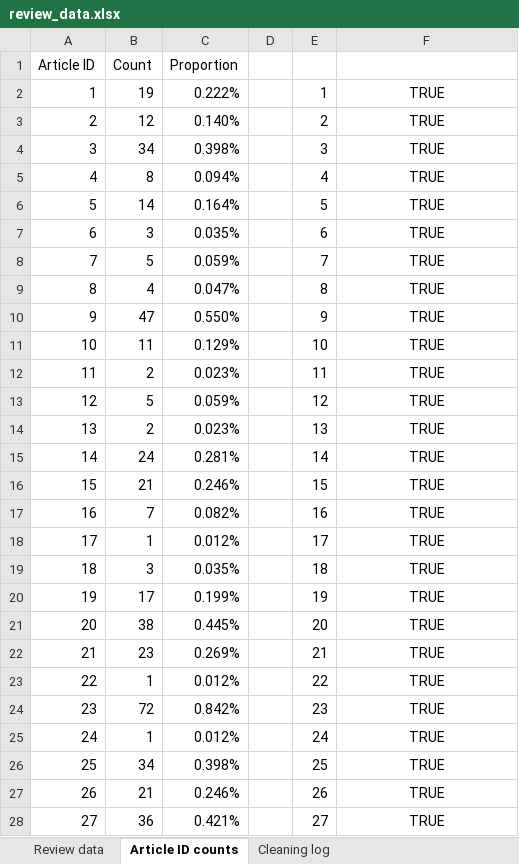
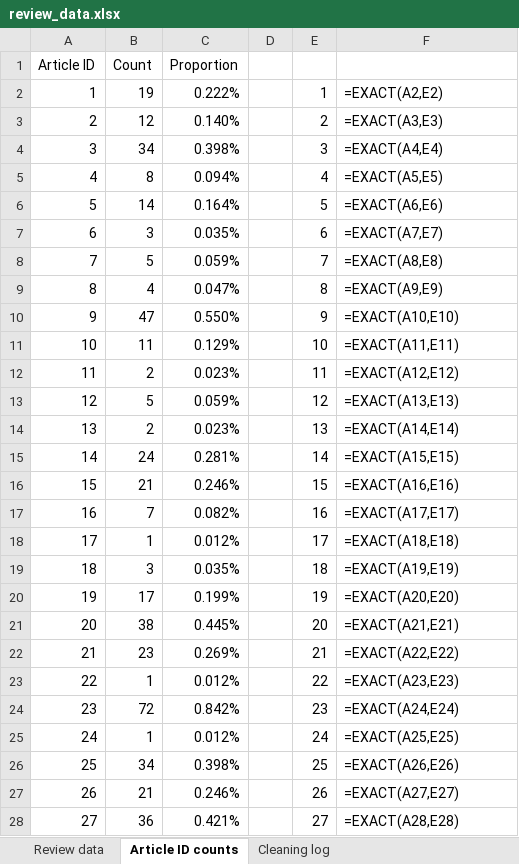
Before and after one commit to Lei-hao-Group/influenza-ve-pandemic-meta-analysis, an Excel workbook: Data/review_data.xlsx, sheet Article ID counts, drawn as a sheet; only a part is shown; values as stored, in another font and other column widths than the file's, no borders; formulas without a stored value are shown as written; the diff covers the shown part only; the diff names each change by its address in the sheet, - before the commit and + after, or states it on an @@ line.

```diff
--- a/Data/review_data.xlsx (sheet Article ID counts)
+++ b/Data/review_data.xlsx (sheet Article ID counts)
-F2: TRUE
+F2: =EXACT(A2,E2)
-F2:F28 alignment: center
+F2:F28 alignment: left
-F3: TRUE
+F3: =EXACT(A3,E3)
-F4: TRUE
+F4: =EXACT(A4,E4)
-F5: TRUE
+F5: =EXACT(A5,E5)
-F6: TRUE
+F6: =EXACT(A6,E6)
-F7: TRUE
+F7: =EXACT(A7,E7)
-F8: TRUE
+F8: =EXACT(A8,E8)
-F9: TRUE
+F9: =EXACT(A9,E9)
-F10: TRUE
+F10: =EXACT(A10,E10)
-F11: TRUE
+F11: =EXACT(A11,E11)
-F12: TRUE
+F12: =EXACT(A12,E12)
-F13: TRUE
+F13: =EXACT(A13,E13)
-F14: TRUE
+F14: =EXACT(A14,E14)
-F15: TRUE
+F15: =EXACT(A15,E15)
-F16: TRUE
+F16: =EXACT(A16,E16)
-F17: TRUE
+F17: =EXACT(A17,E17)
-F18: TRUE
+F18: =EXACT(A18,E18)
-F19: TRUE
+F19: =EXACT(A19,E19)
-F20: TRUE
+F20: =EXACT(A20,E20)
-F21: TRUE
+F21: =EXACT(A21,E21)
-F22: TRUE
+F22: =EXACT(A22,E22)
-F23: TRUE
+F23: =EXACT(A23,E23)
-F24: TRUE
+F24: =EXACT(A24,E24)
-F25: TRUE
+F25: =EXACT(A25,E25)
-F26: TRUE
+F26: =EXACT(A26,E26)
-F27: TRUE
+F27: =EXACT(A27,E27)
-F28: TRUE
+F28: =EXACT(A28,E28)
```
Also changed, not shown: 322 edited cells and cell formats elsewhere in this sheet, sheet Review data, Data/Supplementary Data_Characteristics and Quality score.xlsx, 30 other files.
